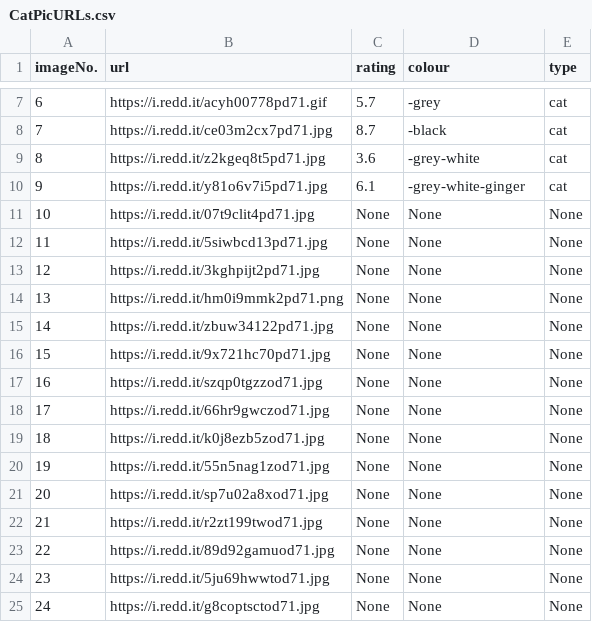
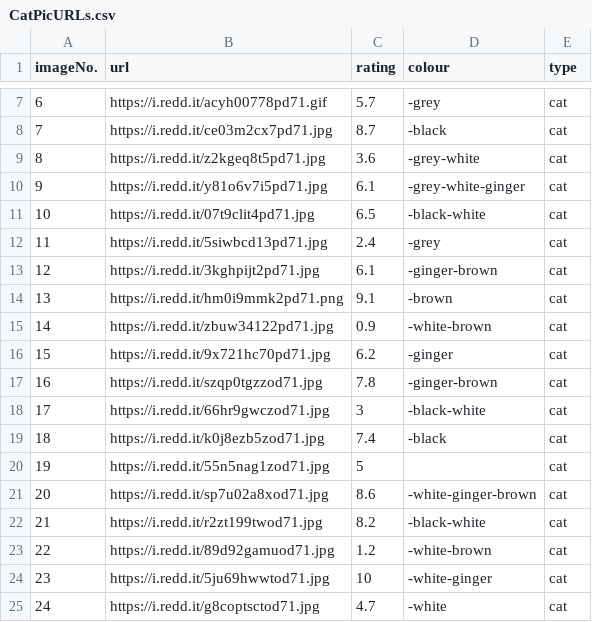
Before and after one commit to Bricklock/CatDaddy, a CSV file: CatPicURLs.csv, drawn as a sheet; only a part is shown, gaps mark what is left out; the diff covers the shown part only.

Commit message:
fixed cat types

```diff
--- a/CatPicURLs.csv
+++ b/CatPicURLs.csv
@@ -10,16 +10,16 @@ imageNo.,url,rating,colour,type
 9,https://i.redd.it/y81o6v7i5pd71.jpg,6.1,-grey-white-ginger,cat
-10,https://i.redd.it/07t9clit4pd71.jpg,None,None,None
-11,https://i.redd.it/5siwbcd13pd71.jpg,None,None,None
-12,https://i.redd.it/3kghpijt2pd71.jpg,None,None,None
-13,https://i.redd.it/hm0i9mmk2pd71.png,None,None,None
-14,https://i.redd.it/zbuw34122pd71.jpg,None,None,None
-15,https://i.redd.it/9x721hc70pd71.jpg,None,None,None
-16,https://i.redd.it/szqp0tgzzod71.jpg,None,None,None
-17,https://i.redd.it/66hr9gwczod71.jpg,None,None,None
-18,https://i.redd.it/k0j8ezb5zod71.jpg,None,None,None
-19,https://i.redd.it/55n5nag1zod71.jpg,None,None,None
-20,https://i.redd.it/sp7u02a8xod71.jpg,None,None,None
-21,https://i.redd.it/r2zt199twod71.jpg,None,None,None
-22,https://i.redd.it/89d92gamuod71.jpg,None,None,None
-23,https://i.redd.it/5ju69hwwtod71.jpg,None,None,None
-24,https://i.redd.it/g8coptsctod71.jpg,None,None,None
+10,https://i.redd.it/07t9clit4pd71.jpg,6.5,-black-white,cat
+11,https://i.redd.it/5siwbcd13pd71.jpg,2.4,-grey,cat
+12,https://i.redd.it/3kghpijt2pd71.jpg,6.1,-ginger-brown,cat
+13,https://i.redd.it/hm0i9mmk2pd71.png,9.1,-brown,cat
+14,https://i.redd.it/zbuw34122pd71.jpg,0.9,-white-brown,cat
+15,https://i.redd.it/9x721hc70pd71.jpg,6.2,-ginger,cat
+16,https://i.redd.it/szqp0tgzzod71.jpg,7.8,-ginger-brown,cat
+17,https://i.redd.it/66hr9gwczod71.jpg,3,-black-white,cat
+18,https://i.redd.it/k0j8ezb5zod71.jpg,7.4,-black,cat
+19,https://i.redd.it/55n5nag1zod71.jpg,5,,cat
+20,https://i.redd.it/sp7u02a8xod71.jpg,8.6,-white-ginger-brown,cat
+21,https://i.redd.it/r2zt199twod71.jpg,8.2,-black-white,cat
+22,https://i.redd.it/89d92gamuod71.jpg,1.2,-white-brown,cat
+23,https://i.redd.it/5ju69hwwtod71.jpg,10,-white-ginger,cat
+24,https://i.redd.it/g8coptsctod71.jpg,4.7,-white,cat
```
Also changed, not shown: 6 edited cells elsewhere in this file, 1 other file.
